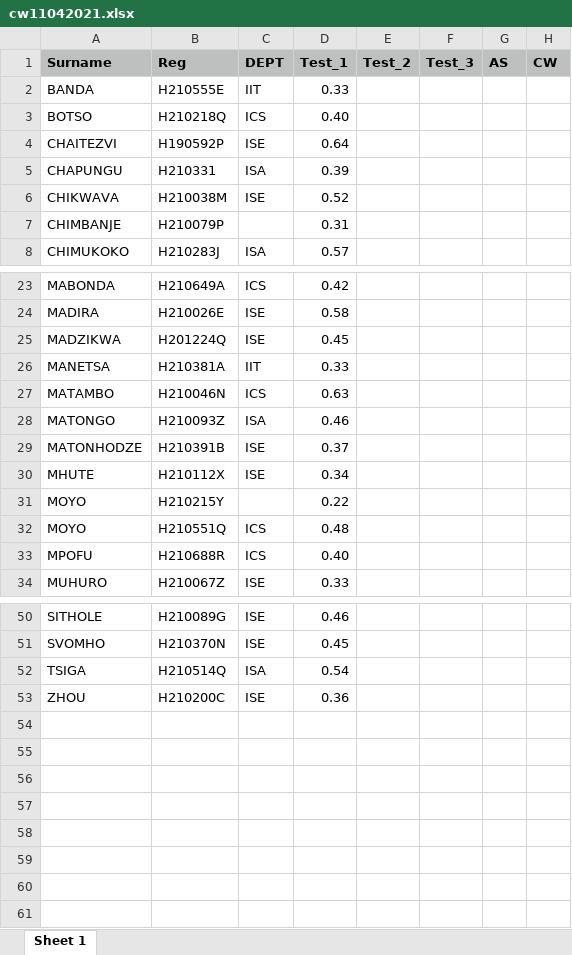
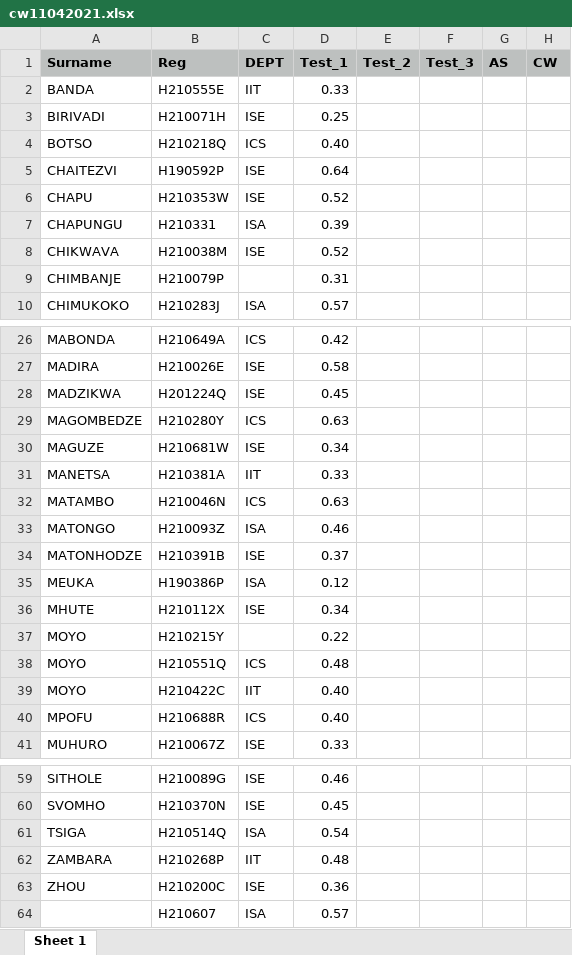
Before and after one commit to tnmutusva/course, an Excel workbook: cw11042021.xlsx, sheet Sheet 1, drawn as a sheet; only a part is shown, gaps mark what is left out; values as stored, in another font and other column widths than the file's, no borders; the diff covers the shown part only; the diff names each change by its address in the sheet, - before the commit and + after, or states it on an @@ line.

Commit message:
Update cw11042021.xlsx

```diff
--- a/cw11042021.xlsx (sheet Sheet 1)
+++ b/cw11042021.xlsx (sheet Sheet 1)
+row 3: BIRIVADI | H210071H | ISE | 0.25
+row 6: CHAPU | H210353W | ISE | 0.52
+row 29: MAGOMBEDZE | H210280Y | ICS | 0.63
+row 30: MAGUZE | H210681W | ISE | 0.34
+row 35: MEUKA | H190386P | ISA | 0.12
+row 39: MOYO | H210422C | IIT | 0.40
+row 62: ZAMBARA | H210268P | IIT | 0.48
+row 64:  | H210607 | ISA | 0.57
```
Also changed, not shown: 3 added rows elsewhere in this sheet.
